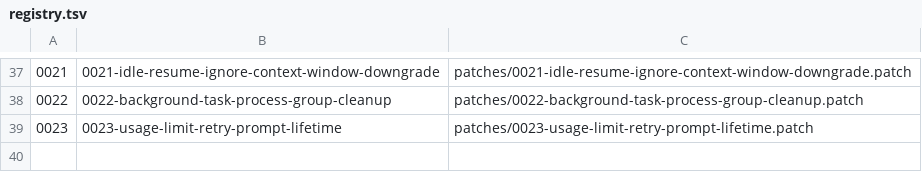
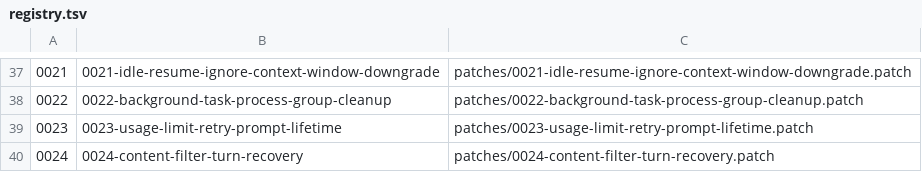
Before and after one commit to karlorz/grokgod, a TSV file: patches/registry.tsv, drawn as a sheet; only a part is shown, gaps mark what is left out; the diff names each change by its address in the sheet, - before the commit and + after, or states it on an @@ line.

Commit message:
feat(patches): add 0024 content-filter turn recovery
Fail empty StopReason::ContentFilter by default, stash the prompt, and
offer Switch model & retry / Try Again on a dedicated pager card.
Installer merges [compat.content_filter] action = "error" when missing.

```diff
--- a/patches/registry.tsv
+++ b/patches/registry.tsv
+row 40: 0024 | 0024-content-filter-turn-recovery | patches/0024-content-filter-turn-recovery.patch
```
Also changed, not shown: 12 other files.
